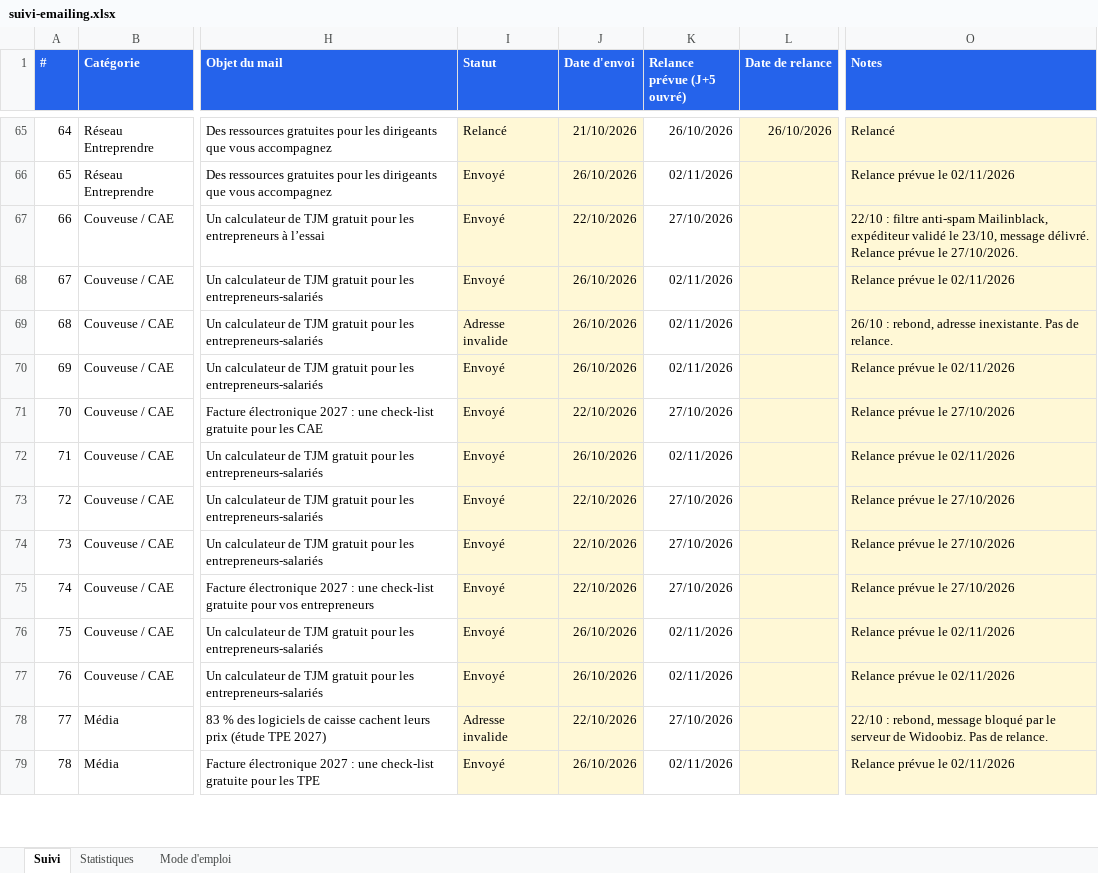
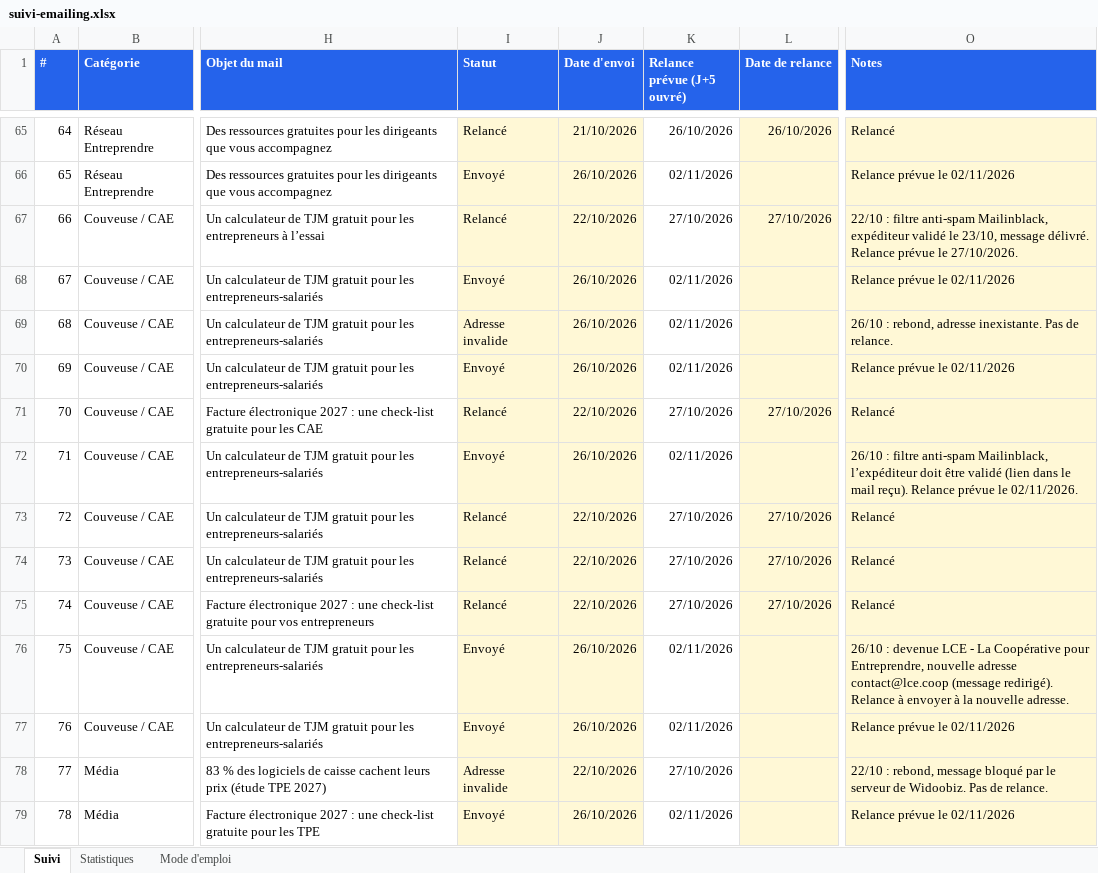
Before and after one commit to moonkamel/affi, an Excel workbook: docs/suivi-emailing.xlsx, sheet Suivi, drawn as a sheet; only a part is shown, gaps mark what is left out; values as stored, in another font and other column widths than the file's, no borders; charts and pictures and conditional formats not drawn; the diff covers the shown part only; the diff names each change by its address in the sheet, - before the commit and + after, or states it on an @@ line.

```diff
--- a/docs/suivi-emailing.xlsx (sheet Suivi)
+++ b/docs/suivi-emailing.xlsx (sheet Suivi)
-I67 (Statut): Envoyé
+I67 (Statut): Relancé
-L67 (Date de relance): (empty)
+L67 (Date de relance): 27/10/2026
-I71 (Statut): Envoyé
+I71 (Statut): Relancé
-L71 (Date de relance): (empty)
+L71 (Date de relance): 27/10/2026
-O71 (Notes): Relance prévue le 27/10/2026
+O71 (Notes): Relancé
-O72 (Notes): Relance prévue le 02/11/2026
+O72 (Notes): 26/10 : filtre anti-spam Mailinblack, l’expéditeur doit être validé (lien dans le mail reçu). Relance prévue le 02/11/2026.
-I73:I75 (Statut): Envoyé
+I73:I75 (Statut): Relancé
-L73:L75 (Date de relance): (empty)
+L73:L75 (Date de relance): 27/10/2026
-O73:O75 (Notes): Relance prévue le 27/10/2026
+O73:O75 (Notes): Relancé
-O76 (Notes): Relance prévue le 02/11/2026
+O76 (Notes): 26/10 : devenue LCE - La Coopérative pour Entreprendre, nouvelle adresse contact@lce.coop (message redirigé). Relance à envoyer à la nouvelle adresse.
```
Also changed, not shown: 29 edited cells elsewhere in this sheet, sheet Statistiques, 1 other file.
